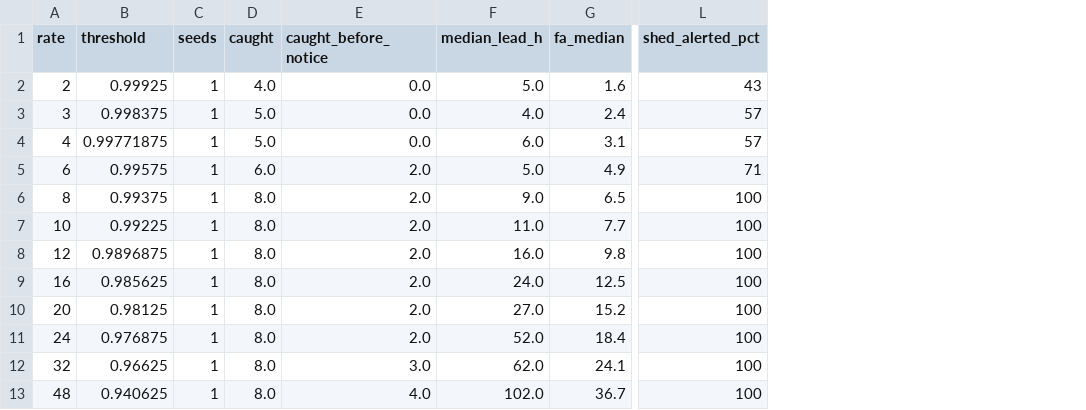
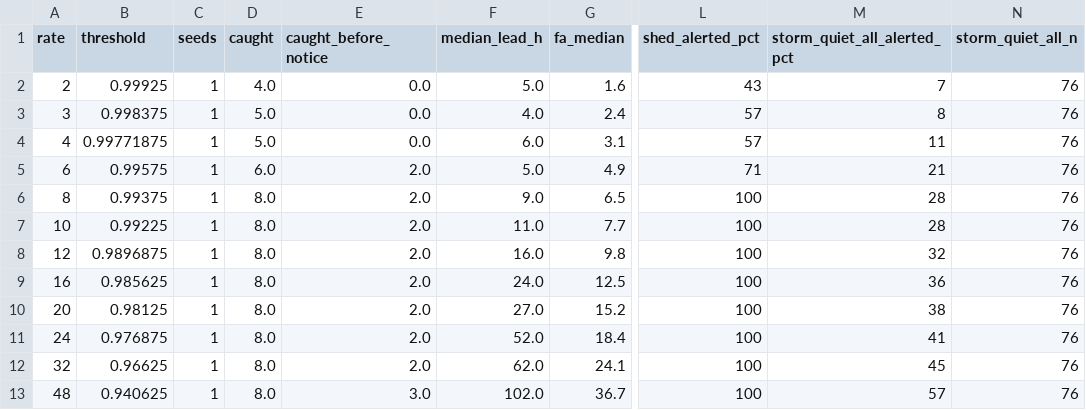
Before and after one commit to gotham29/gridshedwatch, a CSV file: gridshedwatch/forecast_ladder.csv, drawn as a sheet; only a part is shown, gaps mark what is left out; the diff names each change by its address in the sheet, - before the commit and + after, or states it on an @@ line.

```diff
--- a/gridshedwatch/forecast_ladder.csv
+++ b/gridshedwatch/forecast_ladder.csv
+column M (storm_quiet_all_alerted_pct), rows 2-13: 7 | 8 | 11 | 21 | 28 | 28 | 32 | 36 | 38 | 41 | 45 | 57
+column N (storm_quiet_all_n), rows 2-13: all 76
-E12 (caught_before_notice): 3.0
+E12 (caught_before_notice): 2.0
-E13 (caught_before_notice): 4.0
+E13 (caught_before_notice): 3.0
```
Also changed, not shown: 6 other files.
